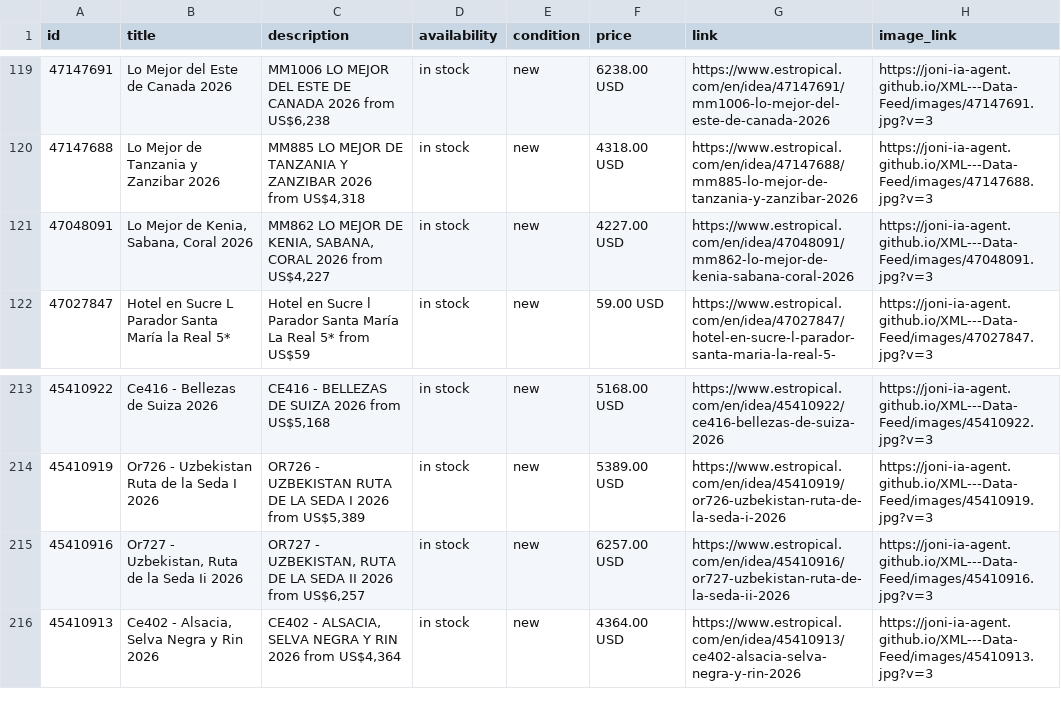
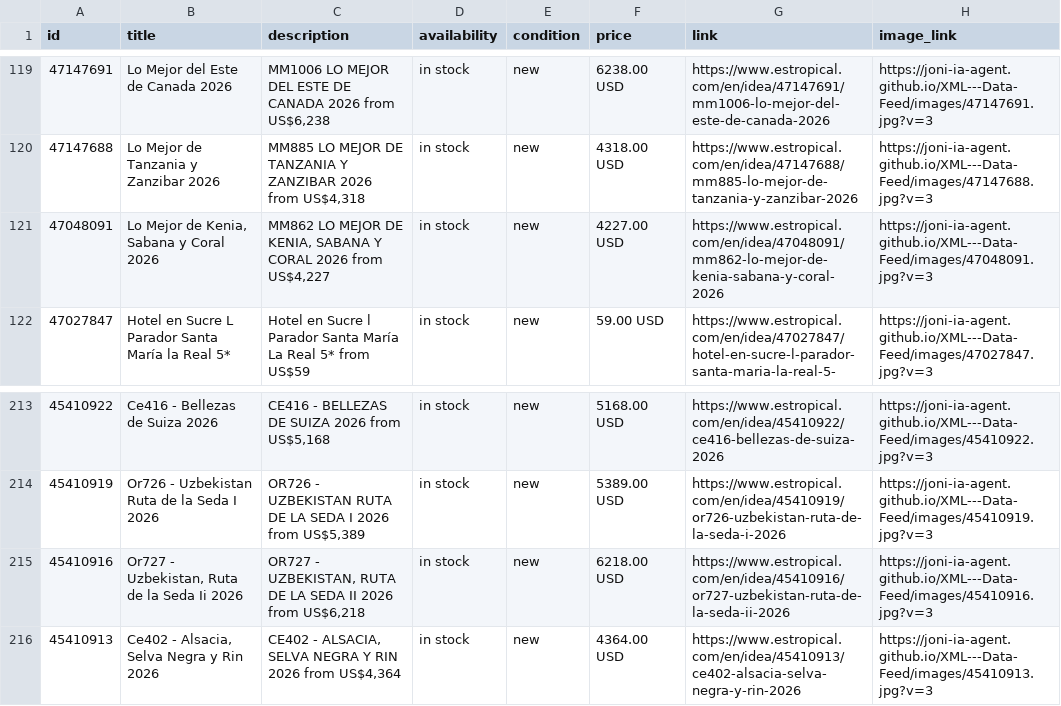
Before and after one commit to Joni-IA-Agent/XML---Data-Feed, a CSV file: docs/estropical_catalog.csv, drawn as a sheet; only a part is shown, gaps mark what is left out; the diff names each change by its address in the sheet, - before the commit and + after, or states it on an @@ line.

```diff
--- a/docs/estropical_catalog.csv
+++ b/docs/estropical_catalog.csv
-B121 (title): Lo Mejor de Kenia, Sabana, Coral 2026
+B121 (title): Lo Mejor de Kenia, Sabana y Coral 2026
-C121 (description): …DE KENIA, SABANA, CORAL 2026…
+C121 (description): …DE KENIA, SABANA Y CORAL 2026…
-G121 (link): https://www.estropical.com/en/idea/47048091/mm862-lo-mejor-de-kenia-sabana-coral-2026
+G121 (link): https://www.estropical.com/en/idea/47048091/mm862-lo-mejor-de-kenia-sabana-y-coral-2026
-C215 (description): …2026 from US$6,257
+C215 (description): …2026 from US$6,218
-F215 (price): 6257.00 USD
+F215 (price): 6218.00 USD
```
Also changed, not shown: 1 other file.
